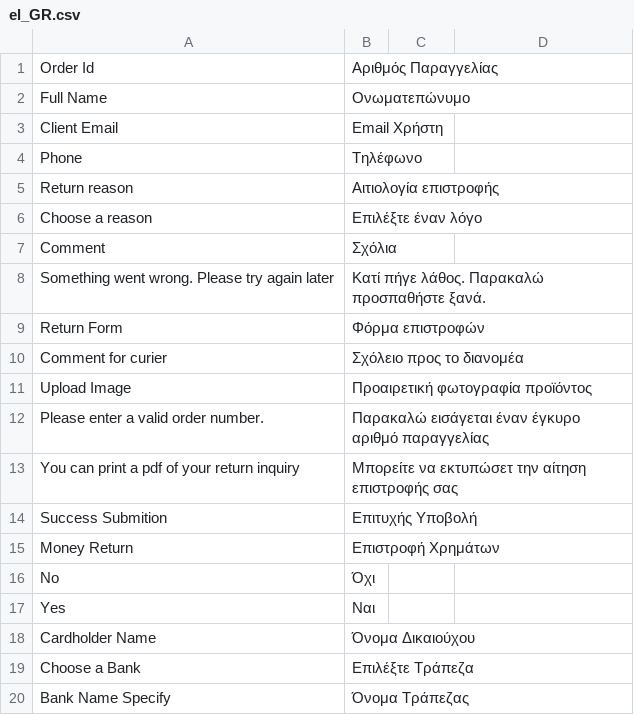
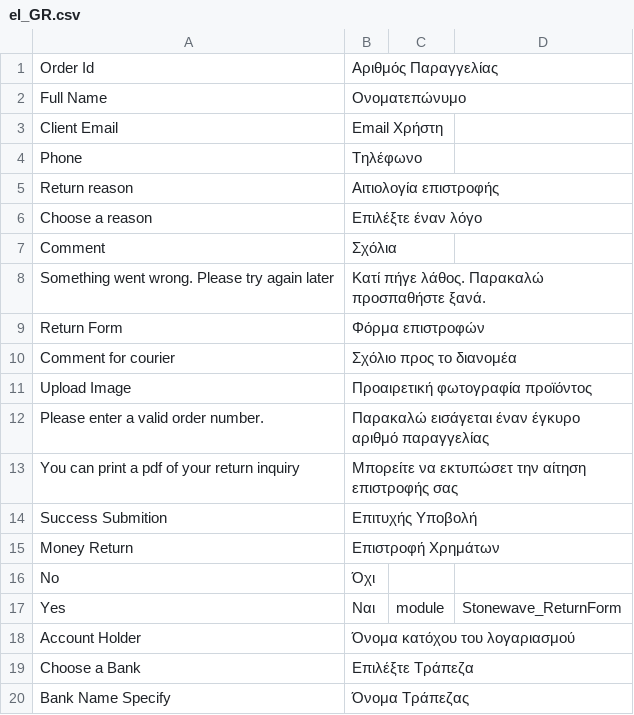
Before and after one commit to johnsw/returnform, a CSV file: i18n/el_GR.csv, drawn as a sheet.

Commit message:
update return form design

```diff
--- a/i18n/el_GR.csv
+++ b/i18n/el_GR.csv
@@ -1,3 +1,3 @@
 "Order Id","Αριθμός Παραγγελίας"
-"Full Name","Ονωματεπώνυμο"
+"Full Name","Ονoματεπώνυμο"
 "Client Email","Email Χρήστη"
@@ -9,3 +9,3 @@
 "Return Form","Φόρμα επιστροφών"
-"Comment for curier","Σχόλειο προς το διανομέα"
+"Comment for courier","Σχόλιο προς το διανομέα"
 "Upload Image","Προαιρετική φωτογραφία προϊόντος"
@@ -16,4 +16,4 @@
 "No","Όχι"
-"Yes","Ναι"
-"Cardholder Name","Όνομα Δικαιούχου"
+"Yes ","Ναι",module,Stonewave_ReturnForm
+"Account Holder","Όνομα κατόχου του λογαριασμού"
 "Choose a Bank","Επιλέξτε Τράπεζα"
```
Also changed, not shown: 3 other files.
